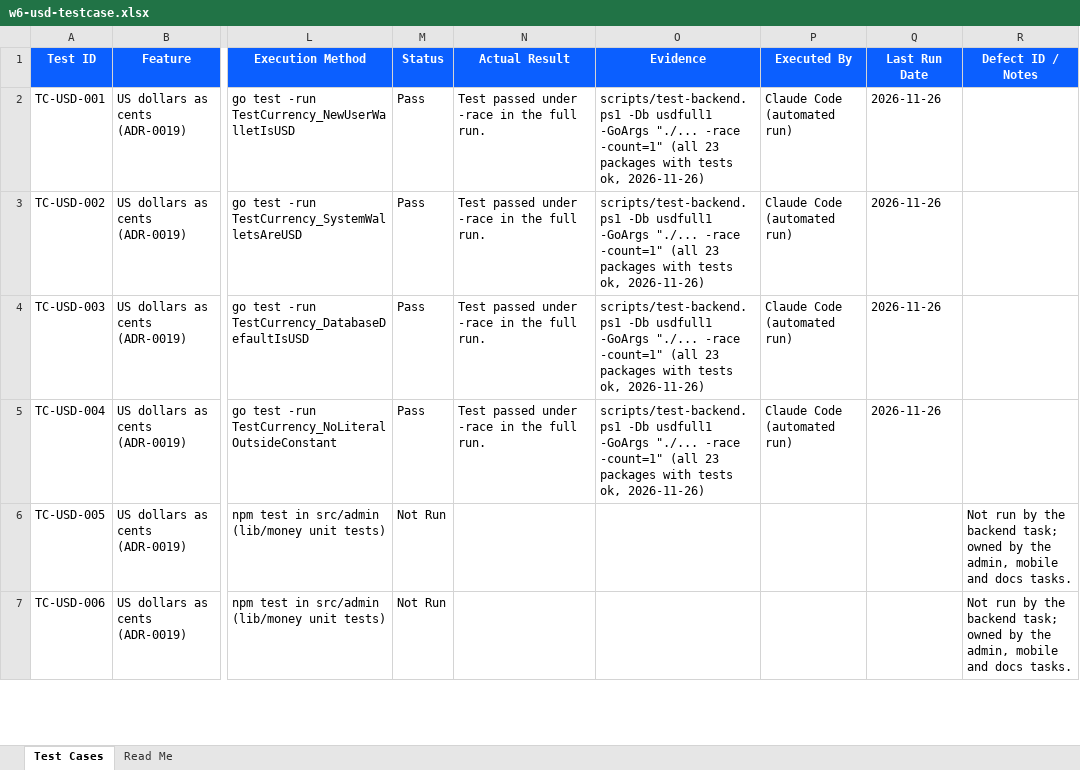
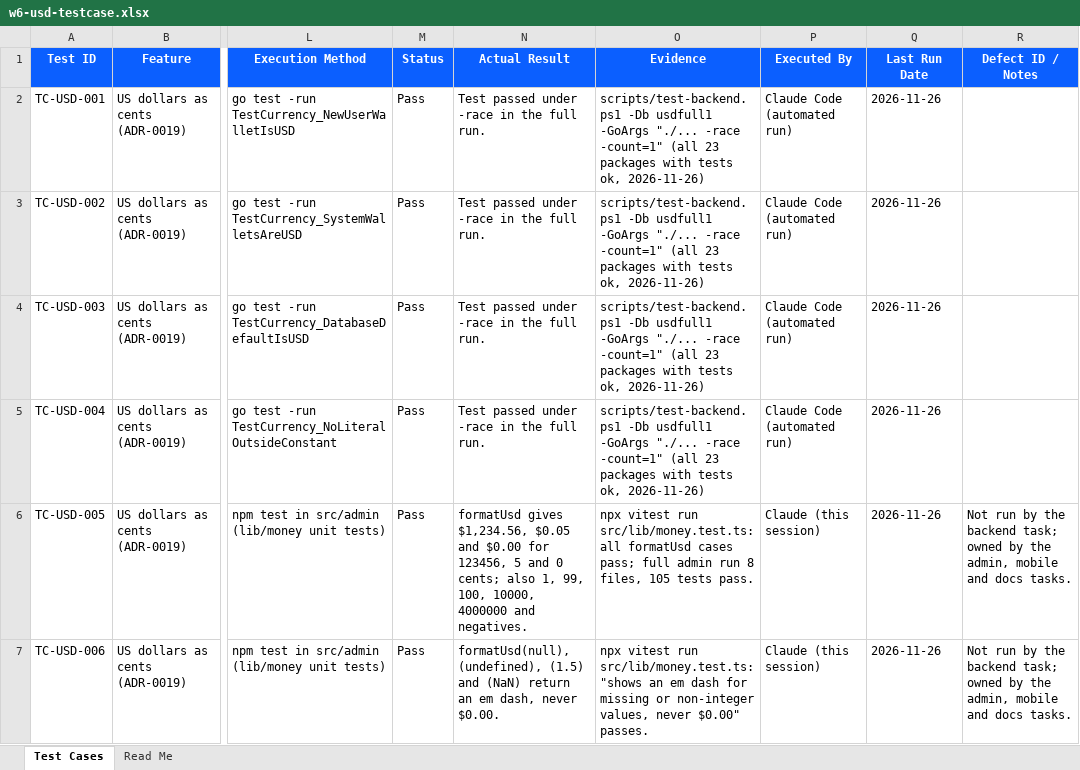
Before and after one commit to hieumai1507/HPay, an Excel workbook: docs/qa/test-cases/w6-usd-testcase.xlsx, sheet Test Cases, drawn as a sheet; only a part is shown, gaps mark what is left out; values as stored, in another font and other column widths than the file's, no borders; the diff covers the shown part only; the diff names each change by its address in the sheet, - before the commit and + after, or states it on an @@ line.

Commit message:
fix(usd): review fixes - split screen crash on totals below one cent per person, 40,001 cent limit boundary, mobile limit copy, dollars in fraud evidence; record all 35 cases, verify note, ADR-0019 accepted, backlog R1-R9

```diff
--- a/docs/qa/test-cases/w6-usd-testcase.xlsx (sheet Test Cases)
+++ b/docs/qa/test-cases/w6-usd-testcase.xlsx (sheet Test Cases)
-M6:M7 (Status): Not Run
+M6:M7 (Status): Pass
-N6 (Actual Result): (empty)
+N6 (Actual Result): formatUsd gives $1,234.56, $0.05 and $0.00 for 123456, 5 and 0 cents; also 1, 99, 100, 10000, 4000000 and negatives.
-O6 (Evidence): (empty)
+O6 (Evidence): npx vitest run src/lib/money.test.ts: all formatUsd cases pass; full admin run 8 files, 105 tests pass.
-P6:P7 (Executed By): (empty)
+P6:P7 (Executed By): Claude (this session)
-Q6:Q7 (Last Run Date): (empty)
+Q6:Q7 (Last Run Date): 2026-11-26
-N7 (Actual Result): (empty)
+N7 (Actual Result): formatUsd(null), (undefined), (1.5) and (NaN) return an em dash, never $0.00.
-O7 (Evidence): (empty)
+O7 (Evidence): npx vitest run src/lib/money.test.ts: "shows an em dash for missing or non-integer values, never $0.00" passes.
```
Also changed, not shown: 34 edited cells elsewhere in this sheet, 16 other files.
